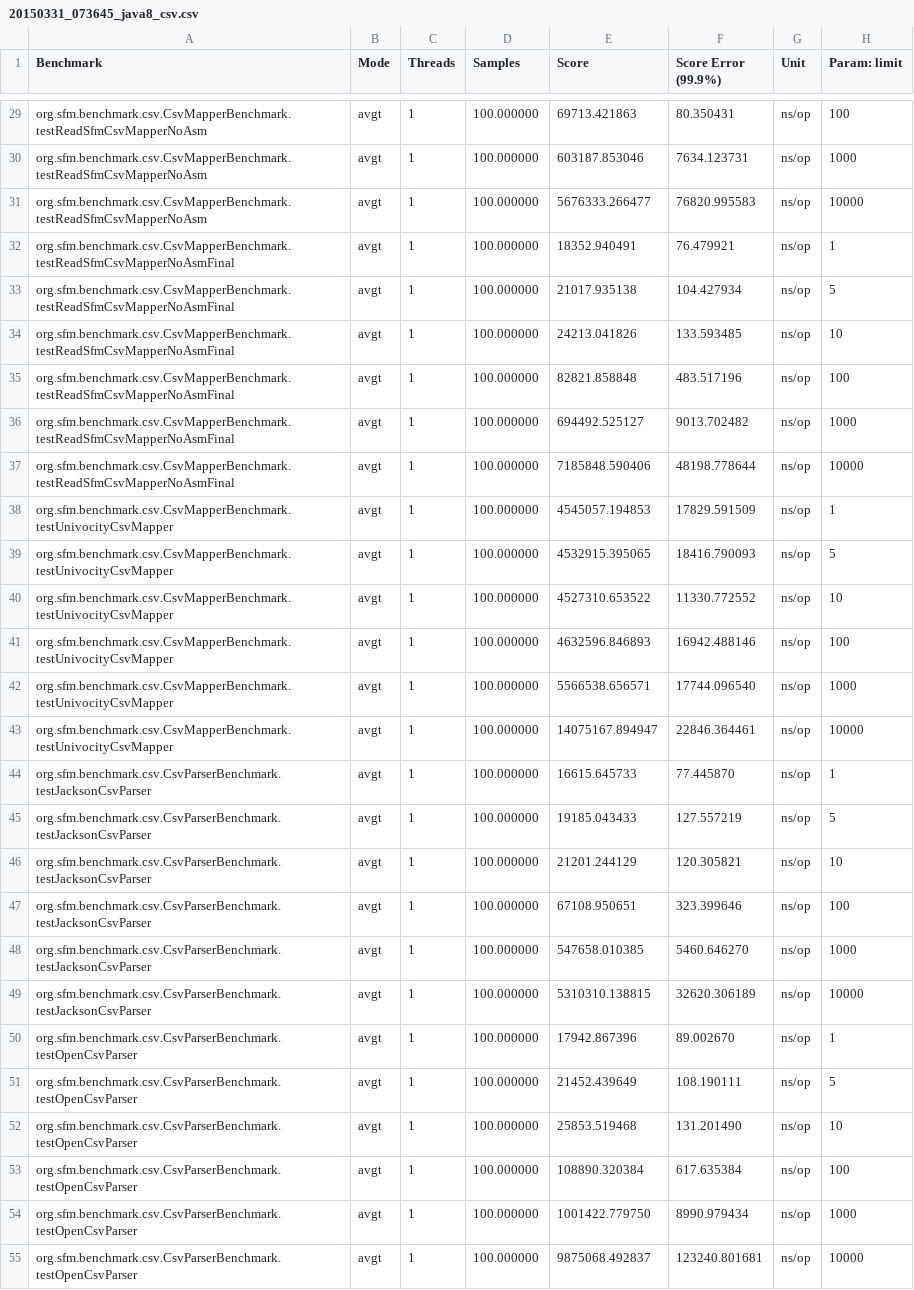
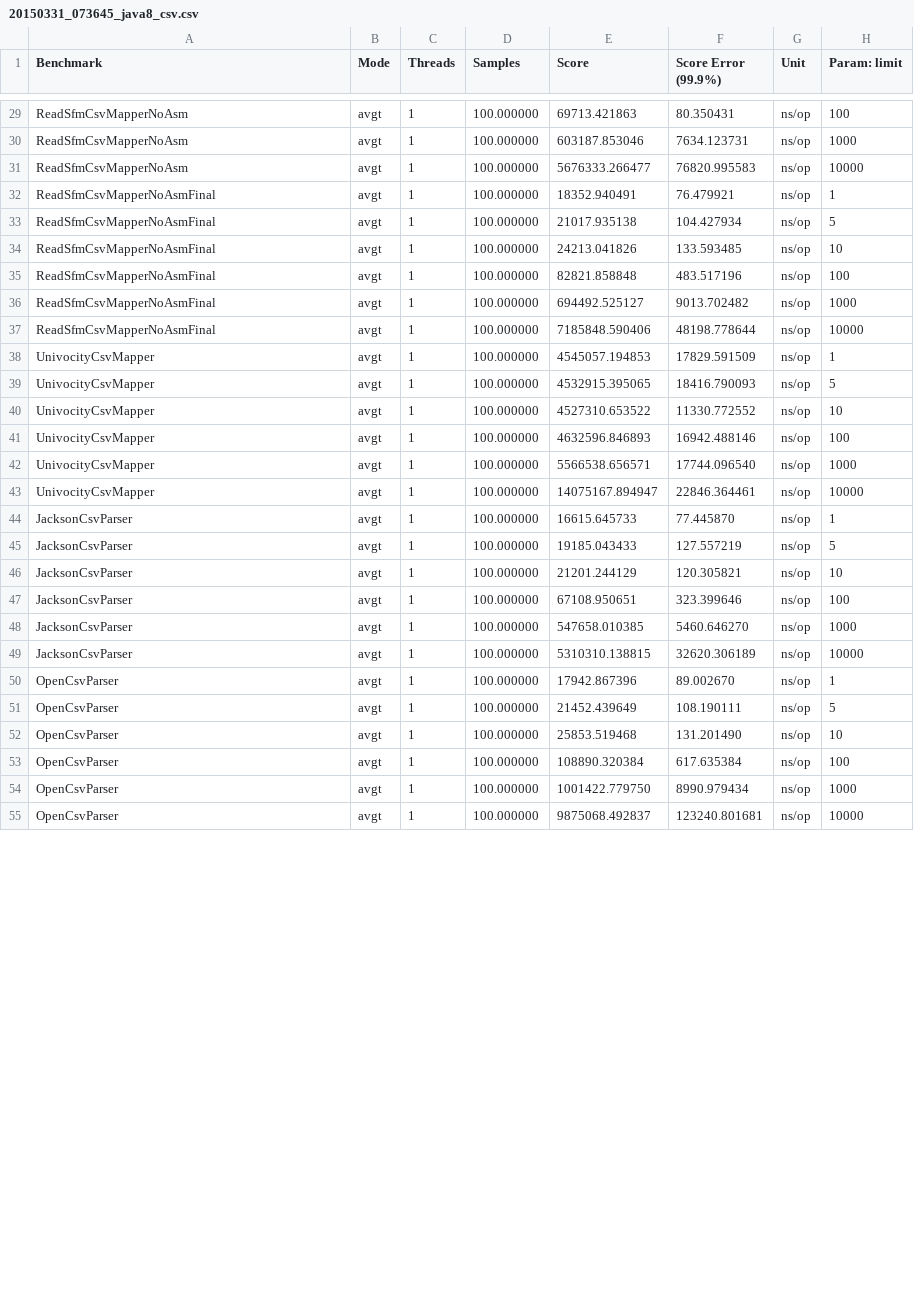
Before and after one commit to arnaudroger/orm-benchmark, a CSV file: src/main/results/data/jmh/20150331_073645_java8_csv.csv, drawn as a sheet; only a part is shown, gaps mark what is left out; the diff covers the shown part only.

```diff
--- a/src/main/results/data/jmh/20150331_073645_java8_csv.csv
+++ b/src/main/results/data/jmh/20150331_073645_java8_csv.csv
@@ -29,27 +29,27 @@
-"org.sfm.benchmark.csv.CsvMapperBenchmark.testReadSfmCsvMapperNoAsm","avgt",1,100.000000,69713.421863,80.350431,"ns/op",100
-"org.sfm.benchmark.csv.CsvMapperBenchmark.testReadSfmCsvMapperNoAsm","avgt",1,100.000000,603187.853046,7634.123731,"ns/op",1000
-"org.sfm.benchmark.csv.CsvMapperBenchmark.testReadSfmCsvMapperNoAsm","avgt",1,100.000000,5676333.266477,76820.995583,"ns/op",10000
-"org.sfm.benchmark.csv.CsvMapperBenchmark.testReadSfmCsvMapperNoAsmFinal","avgt",1,100.000000,18352.940491,76.479921,"ns/op",1
-"org.sfm.benchmark.csv.CsvMapperBenchmark.testReadSfmCsvMapperNoAsmFinal","avgt",1,100.000000,21017.935138,104.427934,"ns/op",5
-"org.sfm.benchmark.csv.CsvMapperBenchmark.testReadSfmCsvMapperNoAsmFinal","avgt",1,100.000000,24213.041826,133.593485,"ns/op",10
-"org.sfm.benchmark.csv.CsvMapperBenchmark.testReadSfmCsvMapperNoAsmFinal","avgt",1,100.000000,82821.858848,483.517196,"ns/op",100
-"org.sfm.benchmark.csv.CsvMapperBenchmark.testReadSfmCsvMapperNoAsmFinal","avgt",1,100.000000,694492.525127,9013.702482,"ns/op",1000
-"org.sfm.benchmark.csv.CsvMapperBenchmark.testReadSfmCsvMapperNoAsmFinal","avgt",1,100.000000,7185848.590406,48198.778644,"ns/op",10000
-"org.sfm.benchmark.csv.CsvMapperBenchmark.testUnivocityCsvMapper","avgt",1,100.000000,4545057.194853,17829.591509,"ns/op",1
-"org.sfm.benchmark.csv.CsvMapperBenchmark.testUnivocityCsvMapper","avgt",1,100.000000,4532915.395065,18416.790093,"ns/op",5
-"org.sfm.benchmark.csv.CsvMapperBenchmark.testUnivocityCsvMapper","avgt",1,100.000000,4527310.653522,11330.772552,"ns/op",10
-"org.sfm.benchmark.csv.CsvMapperBenchmark.testUnivocityCsvMapper","avgt",1,100.000000,4632596.846893,16942.488146,"ns/op",100
-"org.sfm.benchmark.csv.CsvMapperBenchmark.testUnivocityCsvMapper","avgt",1,100.000000,5566538.656571,17744.096540,"ns/op",1000
-"org.sfm.benchmark.csv.CsvMapperBenchmark.testUnivocityCsvMapper","avgt",1,100.000000,14075167.894947,22846.364461,"ns/op",10000
-"org.sfm.benchmark.csv.CsvParserBenchmark.testJacksonCsvParser","avgt",1,100.000000,16615.645733,77.445870,"ns/op",1
-"org.sfm.benchmark.csv.CsvParserBenchmark.testJacksonCsvParser","avgt",1,100.000000,19185.043433,127.557219,"ns/op",5
-"org.sfm.benchmark.csv.CsvParserBenchmark.testJacksonCsvParser","avgt",1,100.000000,21201.244129,120.305821,"ns/op",10
-"org.sfm.benchmark.csv.CsvParserBenchmark.testJacksonCsvParser","avgt",1,100.000000,67108.950651,323.399646,"ns/op",100
-"org.sfm.benchmark.csv.CsvParserBenchmark.testJacksonCsvParser","avgt",1,100.000000,547658.010385,5460.646270,"ns/op",1000
-"org.sfm.benchmark.csv.CsvParserBenchmark.testJacksonCsvParser","avgt",1,100.000000,5310310.138815,32620.306189,"ns/op",10000
-"org.sfm.benchmark.csv.CsvParserBenchmark.testOpenCsvParser","avgt",1,100.000000,17942.867396,89.002670,"ns/op",1
-"org.sfm.benchmark.csv.CsvParserBenchmark.testOpenCsvParser","avgt",1,100.000000,21452.439649,108.190111,"ns/op",5
-"org.sfm.benchmark.csv.CsvParserBenchmark.testOpenCsvParser","avgt",1,100.000000,25853.519468,131.201490,"ns/op",10
-"org.sfm.benchmark.csv.CsvParserBenchmark.testOpenCsvParser","avgt",1,100.000000,108890.320384,617.635384,"ns/op",100
-"org.sfm.benchmark.csv.CsvParserBenchmark.testOpenCsvParser","avgt",1,100.000000,1001422.779750,8990.979434,"ns/op",1000
-"org.sfm.benchmark.csv.CsvParserBenchmark.testOpenCsvParser","avgt",1,100.000000,9875068.492837,123240.801681,"ns/op",10000
+"ReadSfmCsvMapperNoAsm","avgt",1,100.000000,69713.421863,80.350431,"ns/op",100
+"ReadSfmCsvMapperNoAsm","avgt",1,100.000000,603187.853046,7634.123731,"ns/op",1000
+"ReadSfmCsvMapperNoAsm","avgt",1,100.000000,5676333.266477,76820.995583,"ns/op",10000
+"ReadSfmCsvMapperNoAsmFinal","avgt",1,100.000000,18352.940491,76.479921,"ns/op",1
+"ReadSfmCsvMapperNoAsmFinal","avgt",1,100.000000,21017.935138,104.427934,"ns/op",5
+"ReadSfmCsvMapperNoAsmFinal","avgt",1,100.000000,24213.041826,133.593485,"ns/op",10
+"ReadSfmCsvMapperNoAsmFinal","avgt",1,100.000000,82821.858848,483.517196,"ns/op",100
+"ReadSfmCsvMapperNoAsmFinal","avgt",1,100.000000,694492.525127,9013.702482,"ns/op",1000
+"ReadSfmCsvMapperNoAsmFinal","avgt",1,100.000000,7185848.590406,48198.778644,"ns/op",10000
+"UnivocityCsvMapper","avgt",1,100.000000,4545057.194853,17829.591509,"ns/op",1
+"UnivocityCsvMapper","avgt",1,100.000000,4532915.395065,18416.790093,"ns/op",5
+"UnivocityCsvMapper","avgt",1,100.000000,4527310.653522,11330.772552,"ns/op",10
+"UnivocityCsvMapper","avgt",1,100.000000,4632596.846893,16942.488146,"ns/op",100
+"UnivocityCsvMapper","avgt",1,100.000000,5566538.656571,17744.096540,"ns/op",1000
+"UnivocityCsvMapper","avgt",1,100.000000,14075167.894947,22846.364461,"ns/op",10000
+"JacksonCsvParser","avgt",1,100.000000,16615.645733,77.445870,"ns/op",1
+"JacksonCsvParser","avgt",1,100.000000,19185.043433,127.557219,"ns/op",5
+"JacksonCsvParser","avgt",1,100.000000,21201.244129,120.305821,"ns/op",10
+"JacksonCsvParser","avgt",1,100.000000,67108.950651,323.399646,"ns/op",100
+"JacksonCsvParser","avgt",1,100.000000,547658.010385,5460.646270,"ns/op",1000
+"JacksonCsvParser","avgt",1,100.000000,5310310.138815,32620.306189,"ns/op",10000
+"OpenCsvParser","avgt",1,100.000000,17942.867396,89.002670,"ns/op",1
+"OpenCsvParser","avgt",1,100.000000,21452.439649,108.190111,"ns/op",5
+"OpenCsvParser","avgt",1,100.000000,25853.519468,131.201490,"ns/op",10
+"OpenCsvParser","avgt",1,100.000000,108890.320384,617.635384,"ns/op",100
+"OpenCsvParser","avgt",1,100.000000,1001422.779750,8990.979434,"ns/op",1000
+"OpenCsvParser","avgt",1,100.000000,9875068.492837,123240.801681,"ns/op",10000
```
Also changed, not shown: 45 edited cells elsewhere in this file, src/main/results/data/jmh/20150330_203159_java8_1hsqldb.csv, src/main/results/data/jmh/20150330_203159_java8_2mysql.csv.
